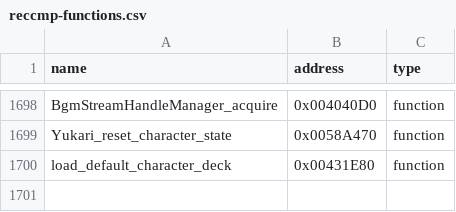
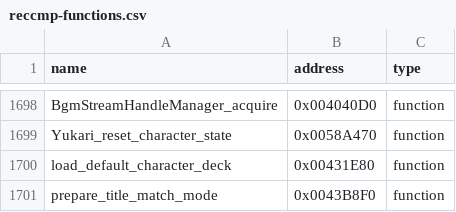
Before and after one commit to N0zoM1z0/th105, a CSV file: config/reccmp-functions.csv, drawn as a sheet; only a part is shown, gaps mark what is left out; the diff names each change by its address in the sheet, - before the commit and + after, or states it on an @@ line.

Commit message:
gpt-dots: reconstruct title and result match setup
Co-authored-by: gensokyo-dev <342580529+gensokyo-dev@users.noreply.github.com>

```diff
--- a/config/reccmp-functions.csv
+++ b/config/reccmp-functions.csv
+row 1701: prepare_title_match_mode | 0x0043B8F0 | function
```
Also changed, not shown: config/implemented.csv, 6 other files.
